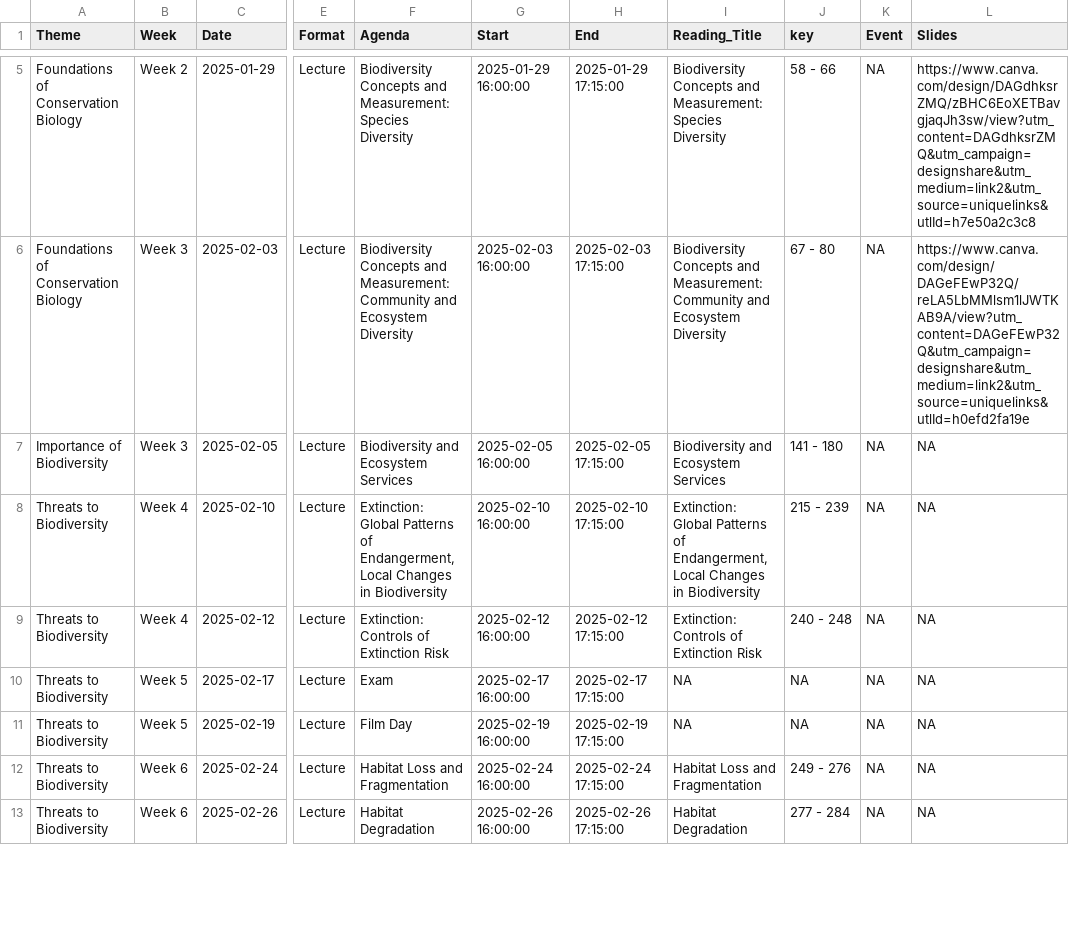
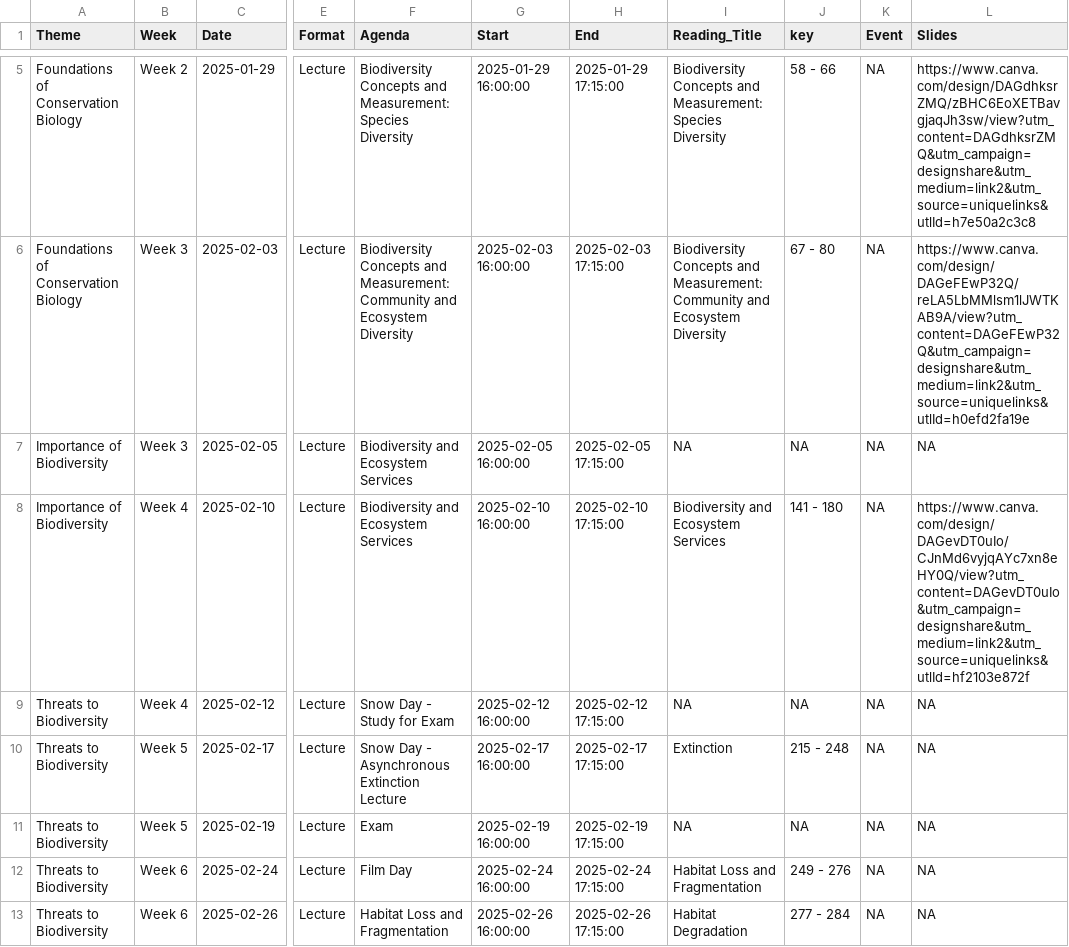
Before and after one commit to Rich-Molecular-Health-Lab/rich-courses, a TSV file: schedules/Schedule_ConBio.tsv, drawn as a sheet; only a part is shown, gaps mark what is left out; the diff covers the shown part only; the diff names each change by its address in the sheet, - before the commit and + after, or states it on an @@ line.

Commit message:
slides and schedule updated for conbio

```diff
--- a/schedules/Schedule_ConBio.tsv
+++ b/schedules/Schedule_ConBio.tsv
-I7 (Reading_Title): Biodiversity and Ecosystem Services
+I7 (Reading_Title): NA
-J7 (key): 141 - 180
+J7 (key): NA
-A8 (Theme): Threats to Biodiversity
+A8 (Theme): Importance of Biodiversity
-F8 (Agenda): Extinction: Global Patterns of Endangerment, Local Changes in Biodiversity
+F8 (Agenda): Biodiversity and Ecosystem Services
-I8 (Reading_Title): Extinction: Global Patterns of Endangerment, Local Changes in Biodiversity
+I8 (Reading_Title): Biodiversity and Ecosystem Services
-J8 (key): 215 - 239
+J8 (key): 141 - 180
-L8 (Slides): NA
+L8 (Slides): https://www.canva.com/design/DAGevDT0uIo/CJnMd6vyjqAYc7xn8eHY0Q/view?utm_content=DAGevDT0uIo&utm_campaign=designshare&utm_medium=link2&utm_source=uniquelinks&utlId=hf2103e872f
-F9 (Agenda): Extinction: Controls of Extinction Risk
+F9 (Agenda): Snow Day - Study for Exam
-I9 (Reading_Title): Extinction: Controls of Extinction Risk
+I9 (Reading_Title): NA
-J9 (key): 240 - 248
+J9 (key): NA
-F10 (Agenda): Exam
+F10 (Agenda): Snow Day - Asynchronous Extinction Lecture
-I10 (Reading_Title): NA
+I10 (Reading_Title): Extinction
-J10 (key): NA
+J10 (key): 215 - 248
-F11 (Agenda): Film Day
+F11 (Agenda): Exam
-F12 (Agenda): Habitat Loss and Fragmentation
+F12 (Agenda): Film Day
-F13 (Agenda): Habitat Degradation
+F13 (Agenda): Habitat Loss and Fragmentation
```
Also changed, not shown: 4 edited cells elsewhere in this file, 4 other files.
